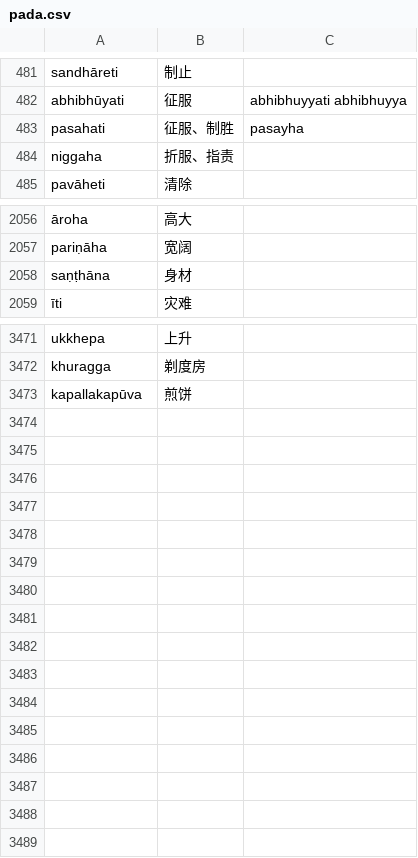
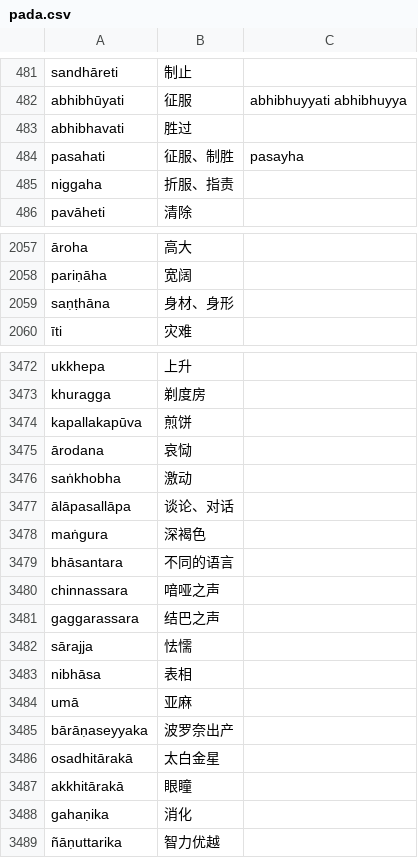
Before and after one commit to jhintr/nirutti, a CSV file: pada.csv, drawn as a sheet; only a part is shown, gaps mark what is left out; addresses are those after the commit; the diff names each change by its address in the sheet, - before the commit and + after, or states it on an @@ line.

Commit message:
update dict

```diff
--- a/pada.csv
+++ b/pada.csv
+row 483: abhibhavati | 胜过
-B2059: 身材
+B2059: 身材、身形
+row 3475: ārodana | 哀恸
+row 3476: saṅkhobha | 激动
+row 3477: ālāpasallāpa | 谈论、对话
+row 3478: maṅgura | 深褐色
+row 3479: bhāsantara | 不同的语言
+row 3480: chinnassara | 喑哑之声
+row 3481: gaggarassara | 结巴之声
+row 3482: sārajja | 怯懦
+row 3483: nibhāsa | 表相
+row 3484: umā | 亚麻
+row 3485: bārāṇaseyyaka | 波罗奈出产
+row 3486: osadhitārakā | 太白金星
+row 3487: akkhitārakā | 眼瞳
+row 3488: gahaṇika | 消化
+row 3489: ñāṇuttarika | 智力优越
```
